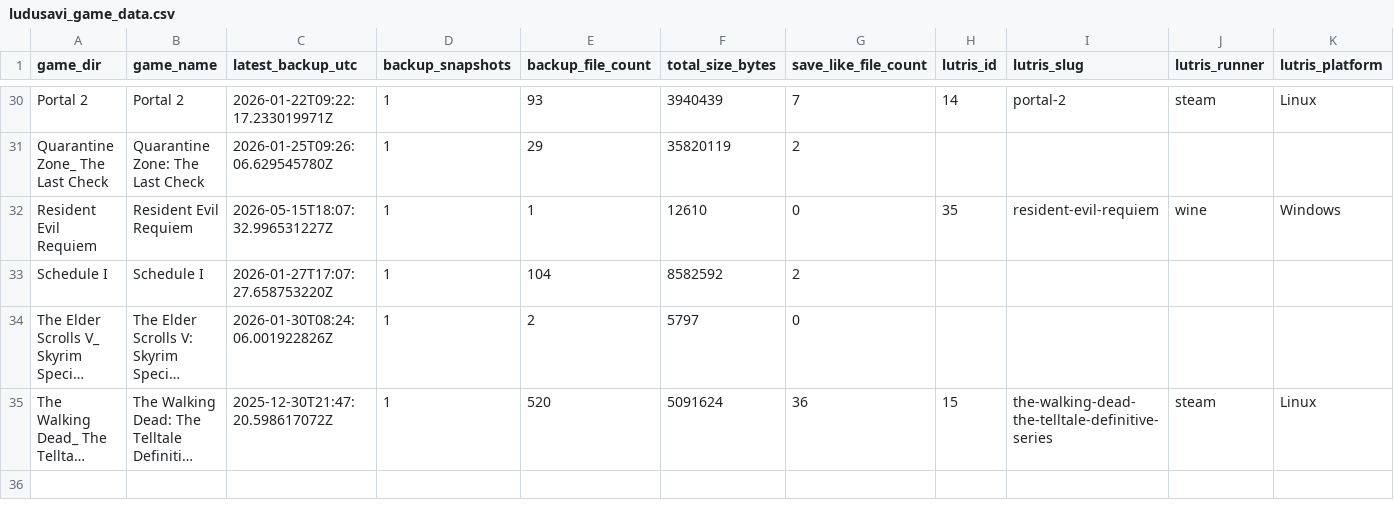
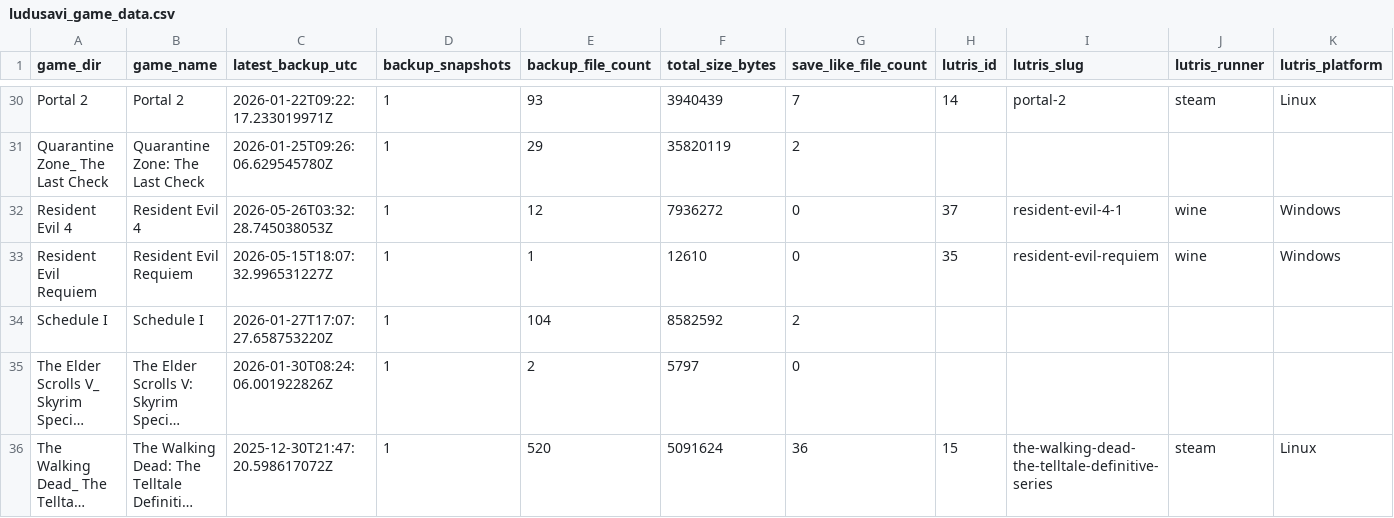
Before and after one commit to X3eRo0/ludusavi-stats-public, a CSV file: ludusavi_game_data.csv, drawn as a sheet; only a part is shown, gaps mark what is left out; long unchanged cells end in …; rows hold the shown columns only; the diff names each change by its address in the sheet, - before the commit and + after, or states it on an @@ line.

```diff
--- a/ludusavi_game_data.csv
+++ b/ludusavi_game_data.csv
+row 32: Resident Evil 4 | Resident Evil 4 | 2026-05-26T03:32:28.745038053Z | 1 | 12 | 7936272 | 0 | 37 | resident-evil-4-1 | wine | Windows
```
